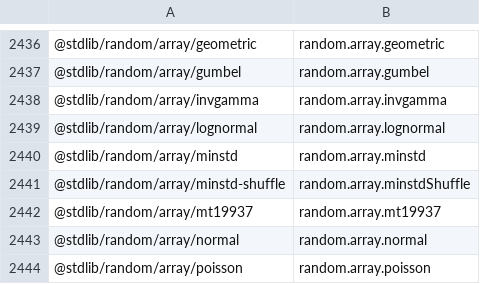
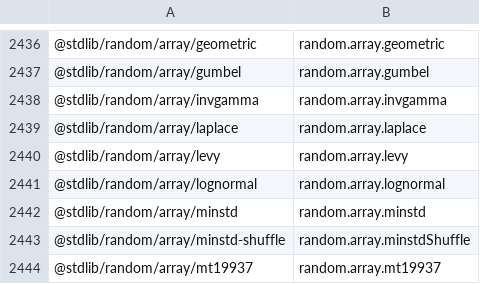
Before and after one commit to stdlib-js/namespace-pkg2alias, a CSV file: data/data.csv, drawn as a sheet; only a part is shown, gaps mark what is left out; the shorter side is filled out with more unchanged rows.

```diff
--- a/data/data.csv
+++ b/data/data.csv
@@ -2438,2 +2438,4 @@
 "@stdlib/random/array/invgamma",random.array.invgamma
+"@stdlib/random/array/laplace",random.array.laplace
+"@stdlib/random/array/levy",random.array.levy
 "@stdlib/random/array/lognormal",random.array.lognormal
```
Also changed, not shown: 3 other files.
